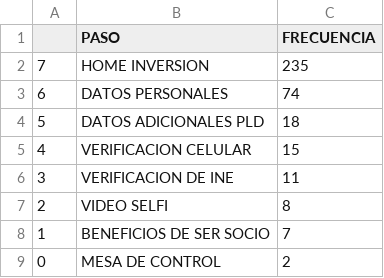
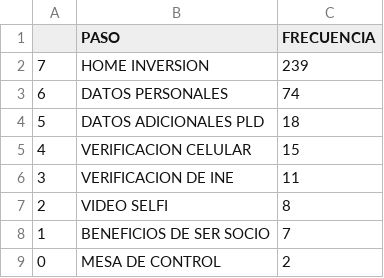
Before and after one commit to ARTURO4241/CMV_PLUS, a CSV file: FUNEL (1).csv, drawn as a sheet.

```diff
--- a/FUNEL (1).csv
+++ b/FUNEL (1).csv
@@ -1,3 +1,3 @@
 ,PASO,FRECUENCIA
-7,HOME INVERSION,235
+7,HOME INVERSION,239
 6,DATOS PERSONALES,74
```
Also changed, not shown: COORDENADAS (1).csv, FECHAS (1).csv, 2 other files.
